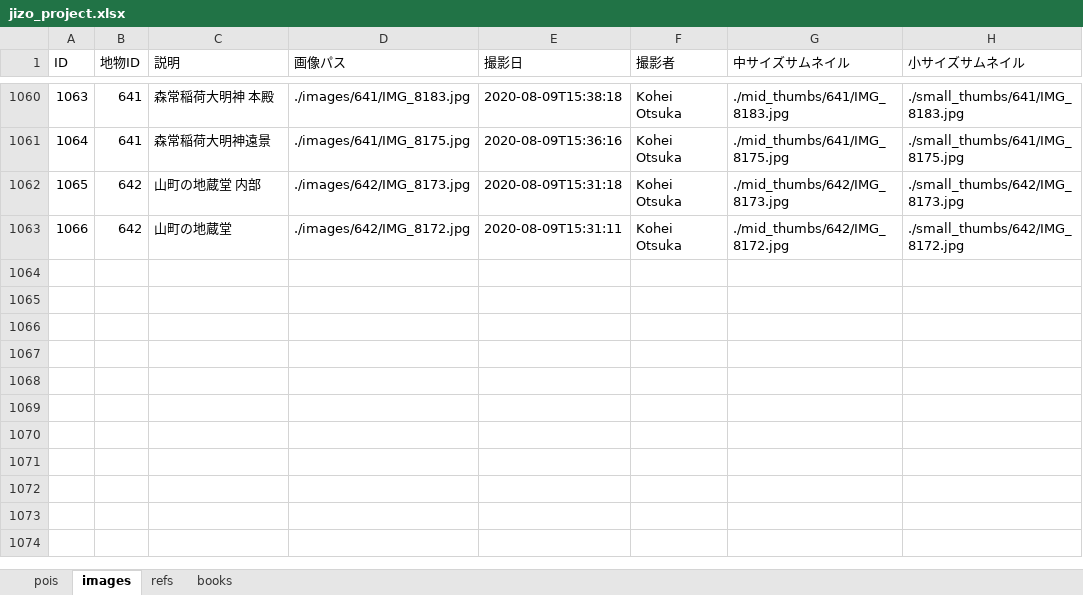
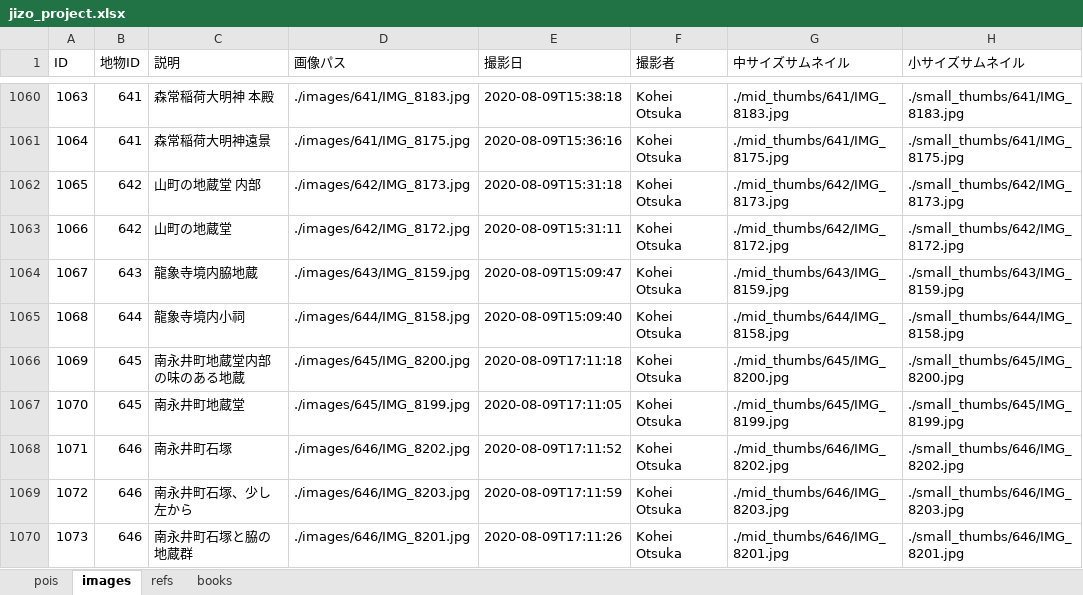
Before and after one commit to code4history/JizoProject, an Excel workbook: jizo_project.xlsx, sheet images, drawn as a sheet; only a part is shown, gaps mark what is left out; values as stored, in another font and other column widths than the file's, no borders; the diff names each change by its address in the sheet, - before the commit and + after, or states it on an @@ line.

```diff
--- a/jizo_project.xlsx (sheet images)
+++ b/jizo_project.xlsx (sheet images)
+row 1064: 1067 | 643 | 龍象寺境内脇地蔵 | ./images/643/IMG_8159.jpg | 2020-08-09T15:09:47 | Kohei Otsuka | ./mid_thumbs/643/IMG_8159.jpg | ./small_thumbs/643/IMG_8159.jpg
+row 1065: 1068 | 644 | 龍象寺境内小祠 | ./images/644/IMG_8158.jpg | 2020-08-09T15:09:40 | Kohei Otsuka | ./mid_thumbs/644/IMG_8158.jpg | ./small_thumbs/644/IMG_8158.jpg
+row 1066: 1069 | 645 | 南永井町地蔵堂内部の味のある地蔵 | ./images/645/IMG_8200.jpg | 2020-08-09T17:11:18 | Kohei Otsuka | ./mid_thumbs/645/IMG_8200.jpg | ./small_thumbs/645/IMG_8200.jpg
+row 1067: 1070 | 645 | 南永井町地蔵堂 | ./images/645/IMG_8199.jpg | 2020-08-09T17:11:05 | Kohei Otsuka | ./mid_thumbs/645/IMG_8199.jpg | ./small_thumbs/645/IMG_8199.jpg
+row 1068: 1071 | 646 | 南永井町石塚 | ./images/646/IMG_8202.jpg | 2020-08-09T17:11:52 | Kohei Otsuka | ./mid_thumbs/646/IMG_8202.jpg | ./small_thumbs/646/IMG_8202.jpg
+row 1069: 1072 | 646 | 南永井町石塚、少し左から | ./images/646/IMG_8203.jpg | 2020-08-09T17:11:59 | Kohei Otsuka | ./mid_thumbs/646/IMG_8203.jpg | ./small_thumbs/646/IMG_8203.jpg
+row 1070: 1073 | 646 | 南永井町石塚と脇の地蔵群 | ./images/646/IMG_8201.jpg | 2020-08-09T17:11:26 | Kohei Otsuka | ./mid_thumbs/646/IMG_8201.jpg | ./small_thumbs/646/IMG_8201.jpg
```
Also changed, not shown: sheet pois, 25 other files.
